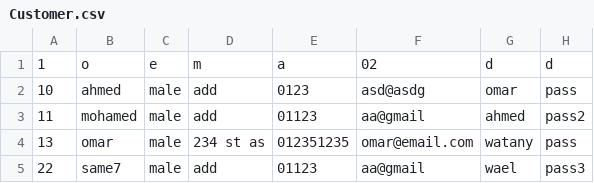
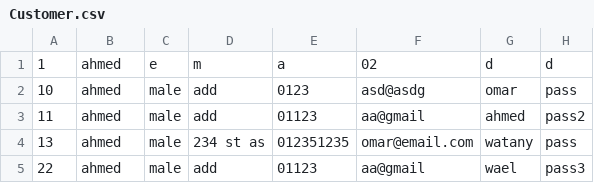
Before and after one commit to OmarWatany/GymManagementSystem, a CSV file: src/files/Customer.csv, drawn as a sheet; the diff names each change by its address in the sheet, - before the commit and + after, or states it on an @@ line.

```diff
--- a/src/files/Customer.csv
+++ b/src/files/Customer.csv
-B1: o
+B1: ahmed
-B3: mohamed
+B3: ahmed
-B4: omar
+B4: ahmed
-B5: same7
+B5: ahmed
```
Also changed, not shown: 15 other files.
